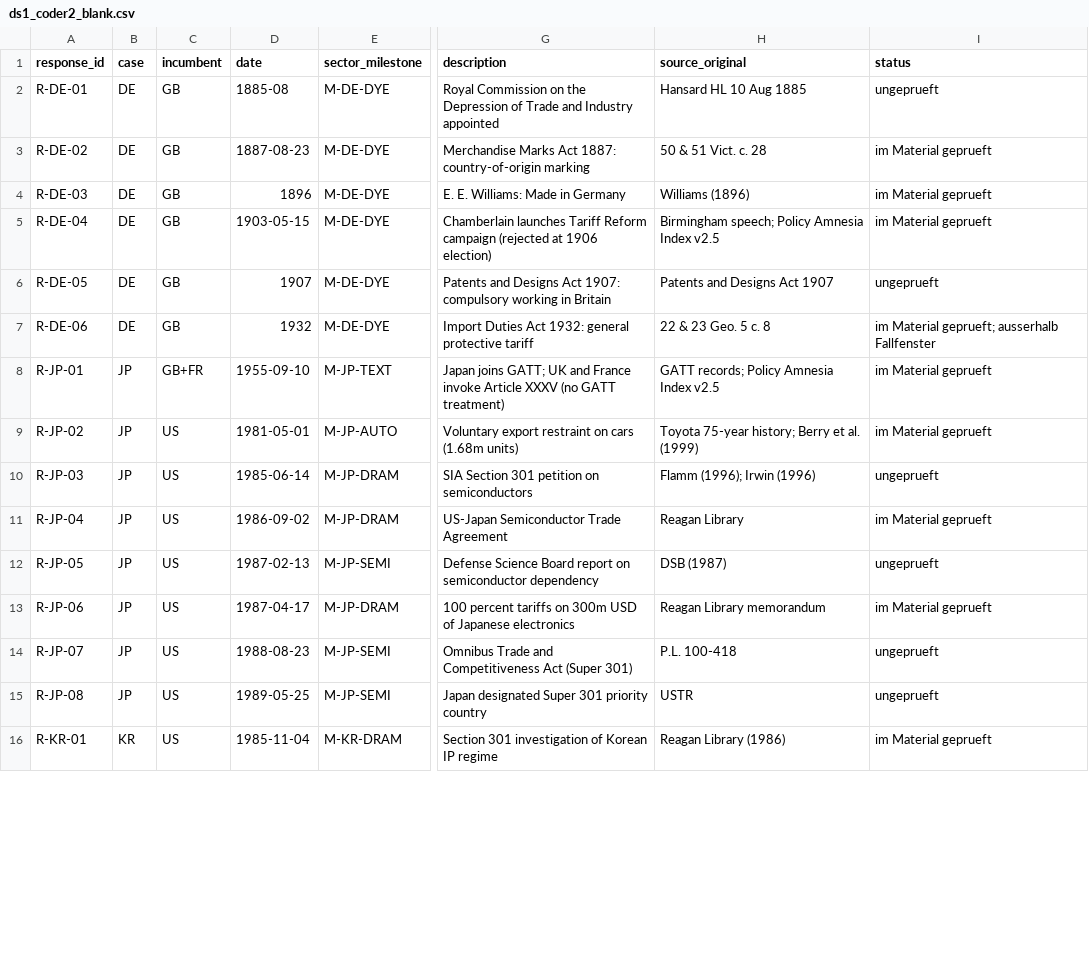
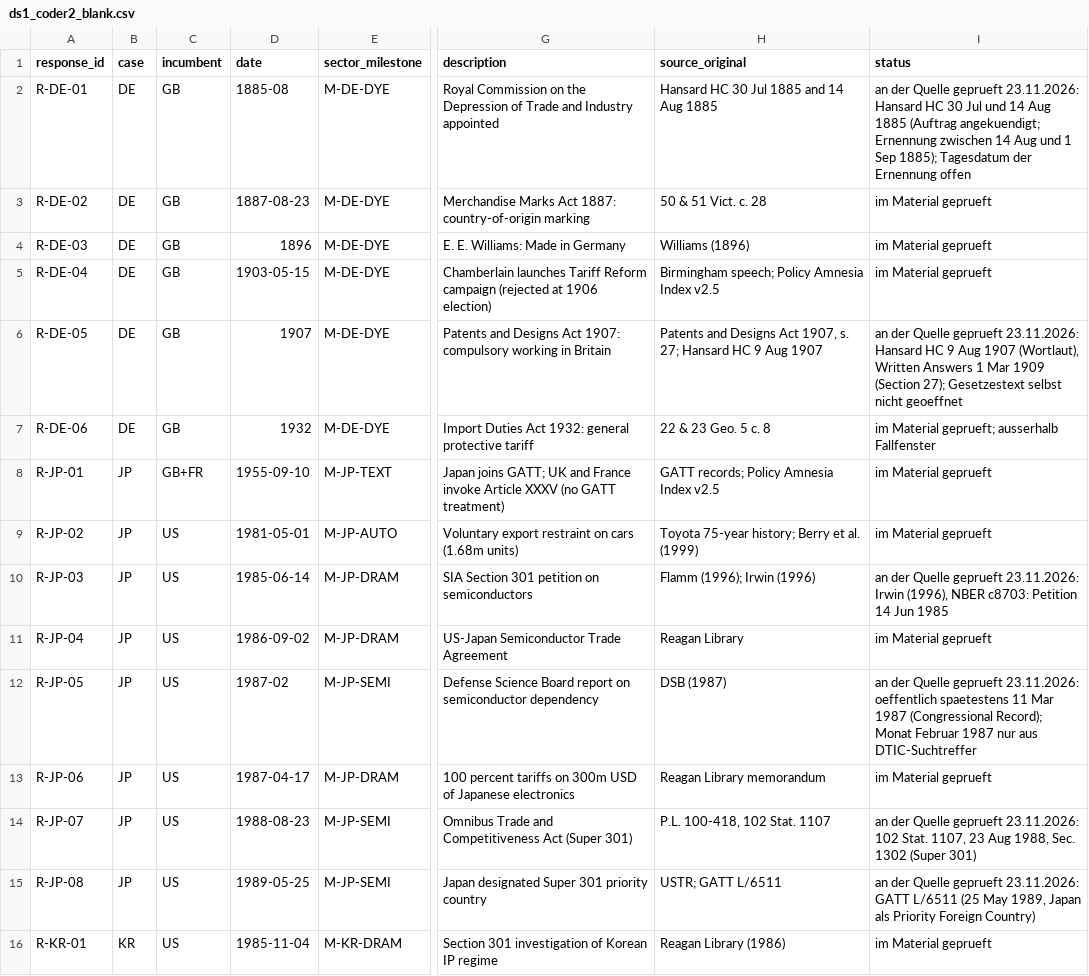
Before and after one commit to wfhungerland/AMNESIA, a CSV file: data/ds1_coder2_blank.csv, drawn as a sheet; only a part is shown, gaps mark what is left out; the diff covers the shown part only; the diff names each change by its address in the sheet, - before the commit and + after, or states it on an @@ line.

```diff
--- a/data/ds1_coder2_blank.csv
+++ b/data/ds1_coder2_blank.csv
-H2 (source_original): Hansard HL 10 Aug 1885
+H2 (source_original): Hansard HC 30 Jul 1885 and 14 Aug 1885
-I2 (status): ungeprueft
+I2 (status): an der Quelle geprueft 23.11.2026: Hansard HC 30 Jul und 14 Aug 1885 (Auftrag angekuendigt; Ernennung zwischen 14 Aug und 1 Sep 1885); Tagesdatum der Ernennung offen
-H6 (source_original): Patents and Designs Act 1907
+H6 (source_original): Patents and Designs Act 1907, s. 27; Hansard HC 9 Aug 1907
-I6 (status): ungeprueft
+I6 (status): an der Quelle geprueft 23.11.2026: Hansard HC 9 Aug 1907 (Wortlaut), Written Answers 1 Mar 1909 (Section 27); Gesetzestext selbst nicht geoeffnet
-I10 (status): ungeprueft
+I10 (status): an der Quelle geprueft 23.11.2026: Irwin (1996), NBER c8703: Petition 14 Jun 1985
-D12 (date): 1987-02-13
+D12 (date): 1987-02
-I12 (status): ungeprueft
+I12 (status): an der Quelle geprueft 23.11.2026: oeffentlich spaetestens 11 Mar 1987 (Congressional Record); Monat Februar 1987 nur aus DTIC-Suchtreffer
-H14 (source_original): P.L. 100-418
+H14 (source_original): P.L. 100-418, 102 Stat. 1107
-I14 (status): ungeprueft
+I14 (status): an der Quelle geprueft 23.11.2026: 102 Stat. 1107, 23 Aug 1988, Sec. 1302 (Super 301)
-H15 (source_original): USTR
+H15 (source_original): USTR; GATT L/6511
-I15 (status): ungeprueft
+I15 (status): an der Quelle geprueft 23.11.2026: GATT L/6511 (25 May 1989, Japan als Priority Foreign Country)
```
Also changed, not shown: 23 edited cells elsewhere in this file, data/ds1_events.csv, data/ds1_responses.csv, 3 other files.
